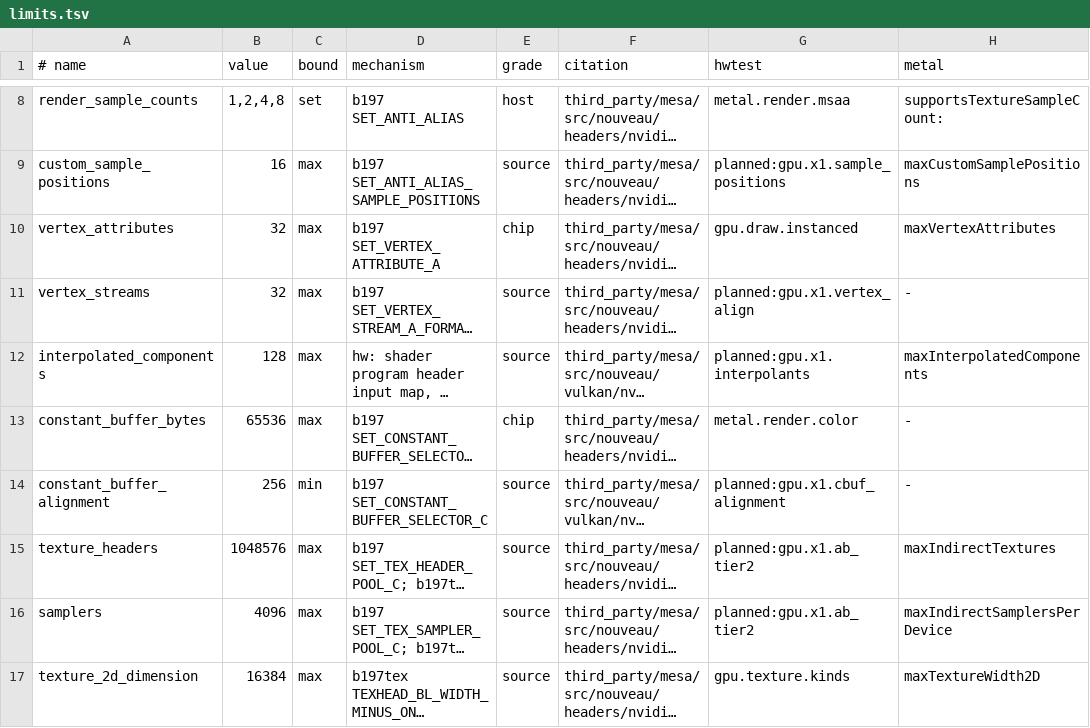
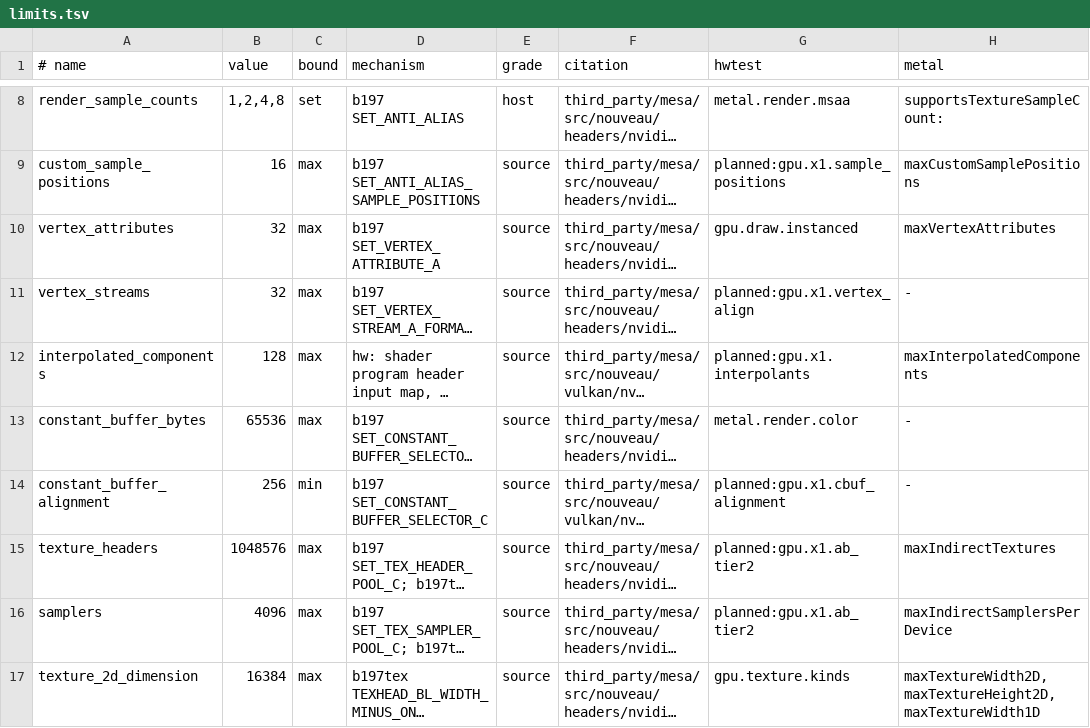
Before and after one commit to brunostjohn/ios-on-switch-lmao, a TSV file: kits/SwitchGM20B/caps/limits.tsv, drawn as a sheet; only a part is shown, gaps mark what is left out; long unchanged cells end in …; the diff covers the shown part only; the diff names each change by its address in the sheet, - before the commit and + after, or states it on an @@ line.

Commit message:
kits: checks the review asked for
- emit_kernel_test: the kernel's hand-encoded syncpoint wait/increment, relayout acquire and relayout clear, read back
  as methods, equal the class headers' names and fields (SwitchGM20BTegra.h's SYNCPOINTA/B included).
- nv_push.h: subc_mask in every build, so struct nv_push has one layout across the C boundary whatever NDEBUG says.
- caps: four features.tsv Metal names that are no MTLDevice selector dropped (supportsCounterSampling: kept, with its
  colon); seven limits.tsv rows whose HW Test uses the feature but does not prove the maximum demoted to source; the
  last citations to a scratch file replaced by in-tree ones; texture dimension and threadgroup memory rows compare
  every selector that answers them.
- caps_report: prints which device answers no row compares (33 of 98 per kind) and flags supportsVertexAmplificationCount:
  answering past maxVertexAmplificationCount.

```diff
--- a/kits/SwitchGM20B/caps/limits.tsv
+++ b/kits/SwitchGM20B/caps/limits.tsv
-E10 (grade): chip
+E10 (grade): source
-E13 (grade): chip
+E13 (grade): source
-H17 (metal): maxTextureWidth2D
+H17 (metal): maxTextureWidth2D,maxTextureHeight2D,maxTextureWidth1D
```
Also changed, not shown: 7 edited cells elsewhere in this file, kits/SwitchGM20B/caps/features.tsv, 5 other files.
